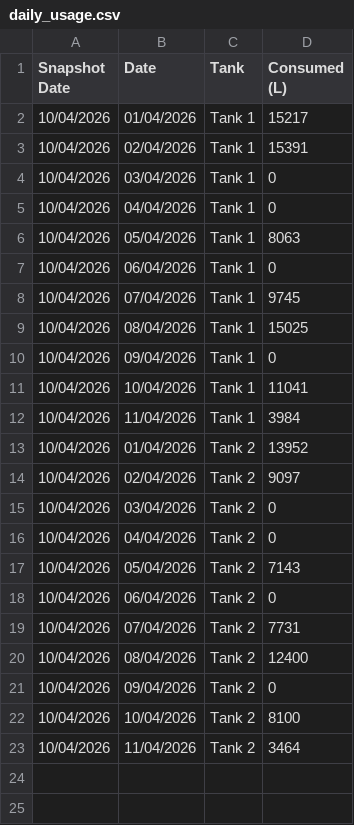
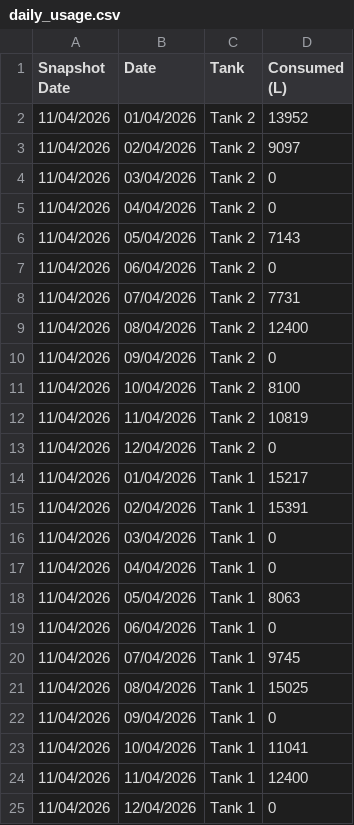
Before and after one commit to neil-noble/NMG, a CSV file: data/daily_usage.csv, drawn as a sheet.

```diff
--- a/data/daily_usage.csv
+++ b/data/daily_usage.csv
@@ -1,23 +1,25 @@
 Snapshot Date,Date,Tank,Consumed (L)
-10/04/2026,01/04/2026,Tank 1,15217
-10/04/2026,02/04/2026,Tank 1,15391
-10/04/2026,03/04/2026,Tank 1,0
-10/04/2026,04/04/2026,Tank 1,0
-10/04/2026,05/04/2026,Tank 1,8063
-10/04/2026,06/04/2026,Tank 1,0
-10/04/2026,07/04/2026,Tank 1,9745
-10/04/2026,08/04/2026,Tank 1,15025
-10/04/2026,09/04/2026,Tank 1,0
-10/04/2026,10/04/2026,Tank 1,11041
-10/04/2026,11/04/2026,Tank 1,3984
-10/04/2026,01/04/2026,Tank 2,13952
-10/04/2026,02/04/2026,Tank 2,9097
-10/04/2026,03/04/2026,Tank 2,0
-10/04/2026,04/04/2026,Tank 2,0
-10/04/2026,05/04/2026,Tank 2,7143
-10/04/2026,06/04/2026,Tank 2,0
-10/04/2026,07/04/2026,Tank 2,7731
-10/04/2026,08/04/2026,Tank 2,12400
-10/04/2026,09/04/2026,Tank 2,0
-10/04/2026,10/04/2026,Tank 2,8100
-10/04/2026,11/04/2026,Tank 2,3464
+11/04/2026,01/04/2026,Tank 2,13952
+11/04/2026,02/04/2026,Tank 2,9097
+11/04/2026,03/04/2026,Tank 2,0
+11/04/2026,04/04/2026,Tank 2,0
+11/04/2026,05/04/2026,Tank 2,7143
+11/04/2026,06/04/2026,Tank 2,0
+11/04/2026,07/04/2026,Tank 2,7731
+11/04/2026,08/04/2026,Tank 2,12400
+11/04/2026,09/04/2026,Tank 2,0
+11/04/2026,10/04/2026,Tank 2,8100
+11/04/2026,11/04/2026,Tank 2,10819
+11/04/2026,12/04/2026,Tank 2,0
+11/04/2026,01/04/2026,Tank 1,15217
+11/04/2026,02/04/2026,Tank 1,15391
+11/04/2026,03/04/2026,Tank 1,0
+11/04/2026,04/04/2026,Tank 1,0
+11/04/2026,05/04/2026,Tank 1,8063
+11/04/2026,06/04/2026,Tank 1,0
+11/04/2026,07/04/2026,Tank 1,9745
+11/04/2026,08/04/2026,Tank 1,15025
+11/04/2026,09/04/2026,Tank 1,0
+11/04/2026,10/04/2026,Tank 1,11041
+11/04/2026,11/04/2026,Tank 1,12400
+11/04/2026,12/04/2026,Tank 1,0
```
Also changed, not shown: data/forecast.csv, data/mom_comparison.csv, 1 other file.
